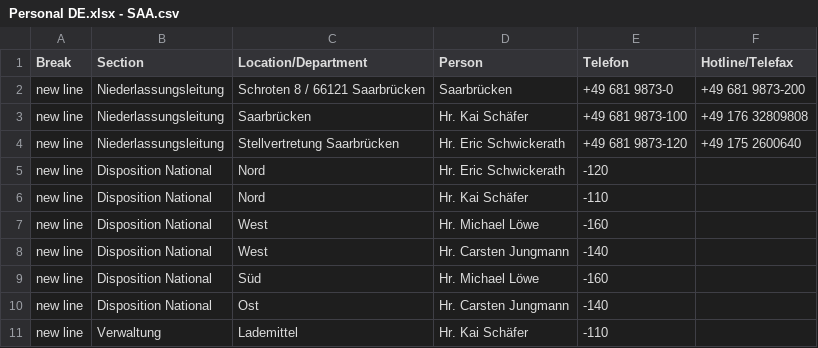
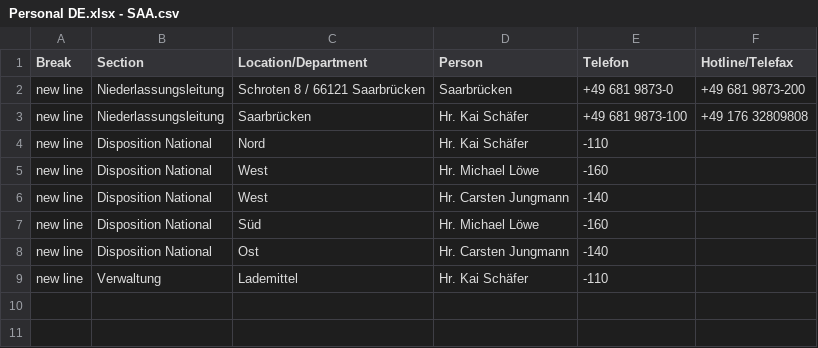
Before and after one commit to NeufraIT/neufra.eu, a CSV file: src/assets/files/locations/Personal DE.xlsx - SAA.csv, drawn as a sheet; the diff names each change by its address in the sheet, - before the commit and + after, or states it on an @@ line.

Commit message:
Update SAA.csv

```diff
--- a/src/assets/files/locations/Personal DE.xlsx - SAA.csv
+++ b/src/assets/files/locations/Personal DE.xlsx - SAA.csv
-row 4: new line | Niederlassungsleitung | Stellvertretung Saarbrücken | Hr. Eric Schwickerath | +49 681 9873-120 | +49 175 2600640
-row 5: new line | Disposition National | Nord | Hr. Eric Schwickerath | -120
```
